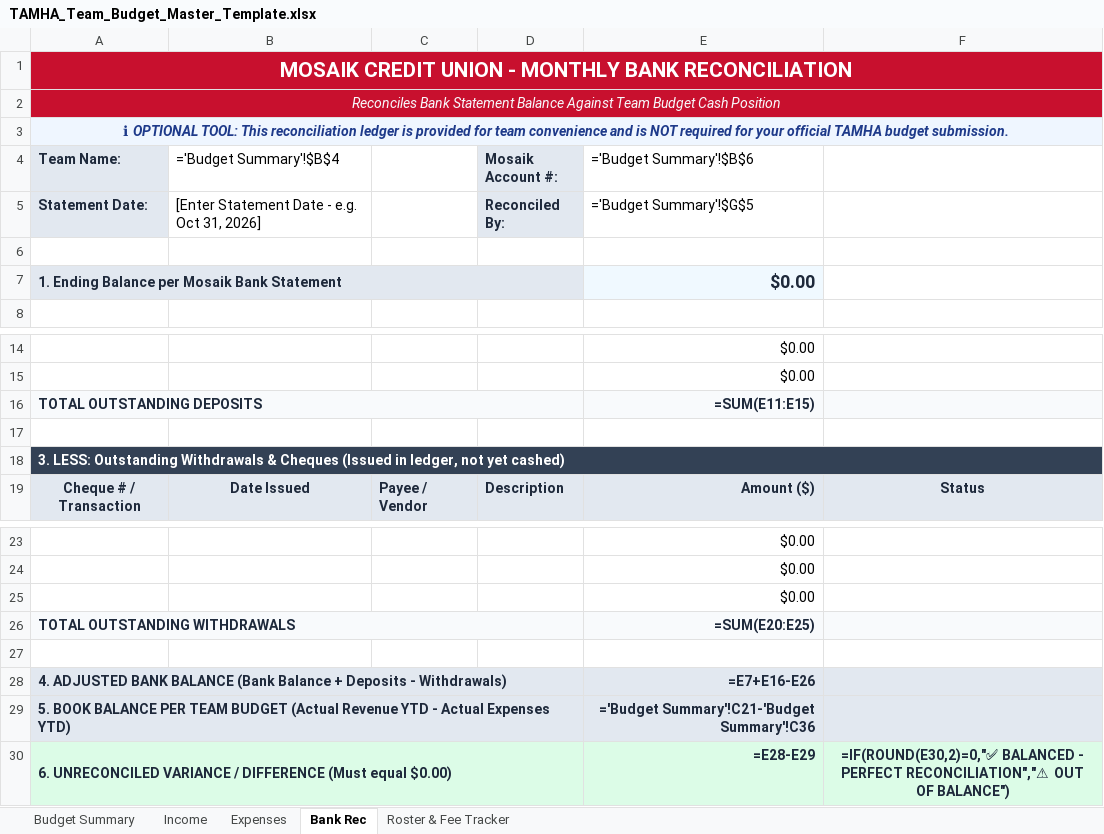
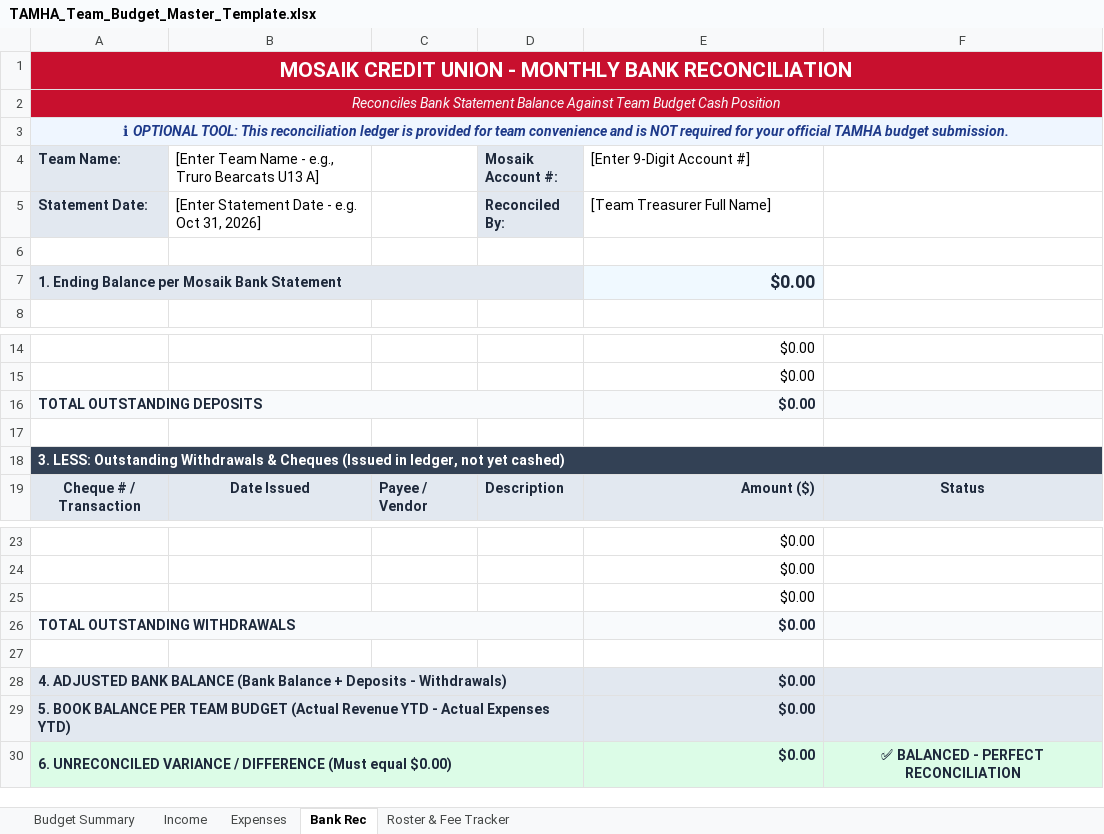
Before and after one commit to redmondmj/tamha-manager-docs, an Excel workbook: templates/TAMHA_Team_Budget_Master_Template.xlsx, sheet Bank Rec, drawn as a sheet; only a part is shown, gaps mark what is left out; values as stored, in another font and other column widths than the file's, no borders; formulas without a stored value are shown as written; charts and pictures not drawn; the diff names each change by its address in the sheet, - before the commit and + after, or states it on an @@ line.

Commit message:
feat(portal): publish modern Manager's Desk suite and kickoff presentation
- Add presentation deck (manager-presentation-slides.html & slides.html) with embedded QR codes
- Update banking workflow to reflect direct Mosaik DocuSign dispatch by VP Finance
- Update Google Drive budget links to 'Shared with me' for direct sheet editor access
- Bundle standalone portal pages, assets, and auditor in app/public with cleanUrls
- Reconcile live GrayJay export sync and audit checks

```diff
--- a/templates/TAMHA_Team_Budget_Master_Template.xlsx (sheet Bank Rec)
+++ b/templates/TAMHA_Team_Budget_Master_Template.xlsx (sheet Bank Rec)
-B3:F3 fill: #EFF6FF
+B3:F3 fill: none
-B4: ='Budget Summary'!$B$4
+B4: [Enter Team Name - e.g., Truro Bearcats U13 A]
-E4: ='Budget Summary'!$B$6
+E4: [Enter 9-Digit Account #]
-E5 ([Enter 9-Digit Account #]): ='Budget Summary'!$G$5
+E5 ([Enter 9-Digit Account #]): [Team Treasurer Full Name]
-B16:D16 fill: #F8FAFC
+B16:D16 fill: none
-E16 ([Enter 9-Digit Account #]): =SUM(E11:E15)
+E16 ([Enter 9-Digit Account #]): $0.00
-B26:D26 fill: #F8FAFC
+B26:D26 fill: none
-E26 ([Enter 9-Digit Account #]): =SUM(E20:E25)
+E26 ([Enter 9-Digit Account #]): $0.00
-B28:D29 fill: #E2E8F0
+B28:D29 fill: none
-E28 ([Enter 9-Digit Account #]): =E7+E16-E26
+E28 ([Enter 9-Digit Account #]): $0.00
-E29 ([Enter 9-Digit Account #]): ='Budget Summary'!C21-'Budget Summary'!C36
+E29 ([Enter 9-Digit Account #]): $0.00
-B30:D30 fill: #DCFCE7
+B30:D30 fill: none
-E30 ([Enter 9-Digit Account #]): =E28-E29
+E30 ([Enter 9-Digit Account #]): $0.00
-F30: =IF(ROUND(E30,2)=0,"✅ BALANCED - PERFECT RECONCILIATION","⚠ OUT OF BALANCE")
+F30: ✅ BALANCED - PERFECT RECONCILIATION
```
Also changed, not shown: sheet Budget Summary, sheet Expenses, sheet Roster & Fee Tracker, sheet Income, charts or pictures, 31 other files.
